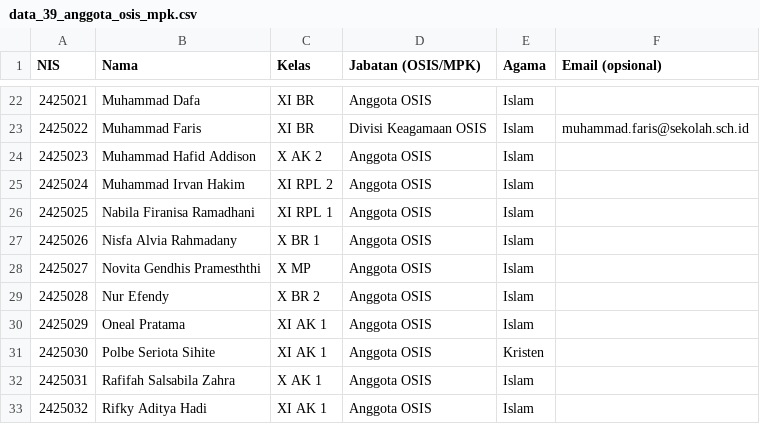
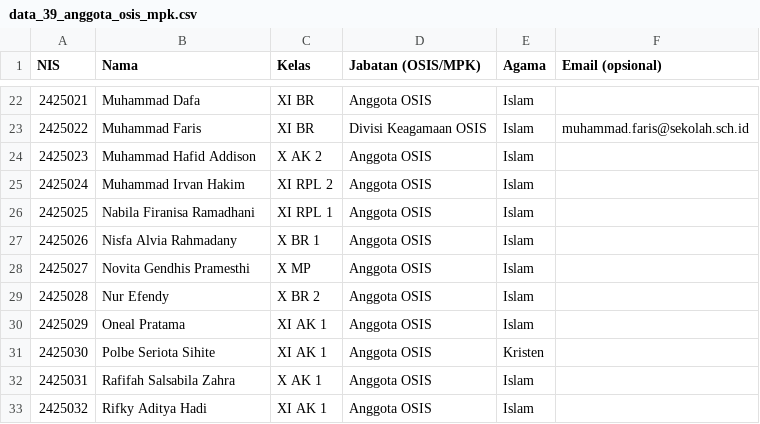
Before and after one commit to zrilxd20-code/osismpka17, a CSV file: data_39_anggota_osis_mpk.csv, drawn as a sheet; only a part is shown, gaps mark what is left out.

Commit message:
fix(data): perbaiki typo nama Novita Gendhis Pramesthi

```diff
--- a/data_39_anggota_osis_mpk.csv
+++ b/data_39_anggota_osis_mpk.csv
@@ -27,3 +27,3 @@ NIS,Nama,Kelas,Jabatan (OSIS/MPK),Agama,Email (opsional)
 2425026,Nisfa Alvia Rahmadany,X BR 1,Anggota OSIS,Islam,
-2425027,Novita Gendhis Pramesththi,X MP,Anggota OSIS,Islam,
+2425027,Novita Gendhis Pramesthi,X MP,Anggota OSIS,Islam,
 2425028,Nur Efendy,X BR 2,Anggota OSIS,Islam,
```
Also changed, not shown: 2 other files.
